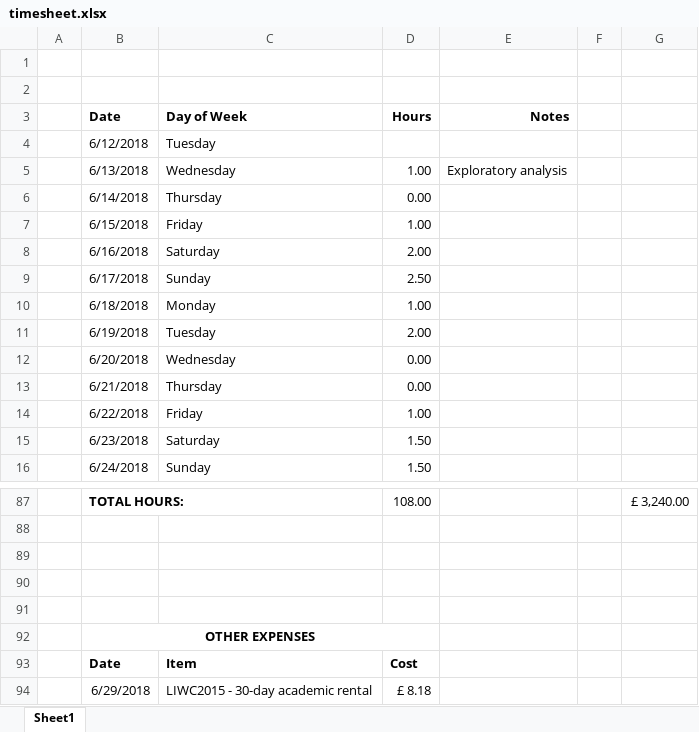
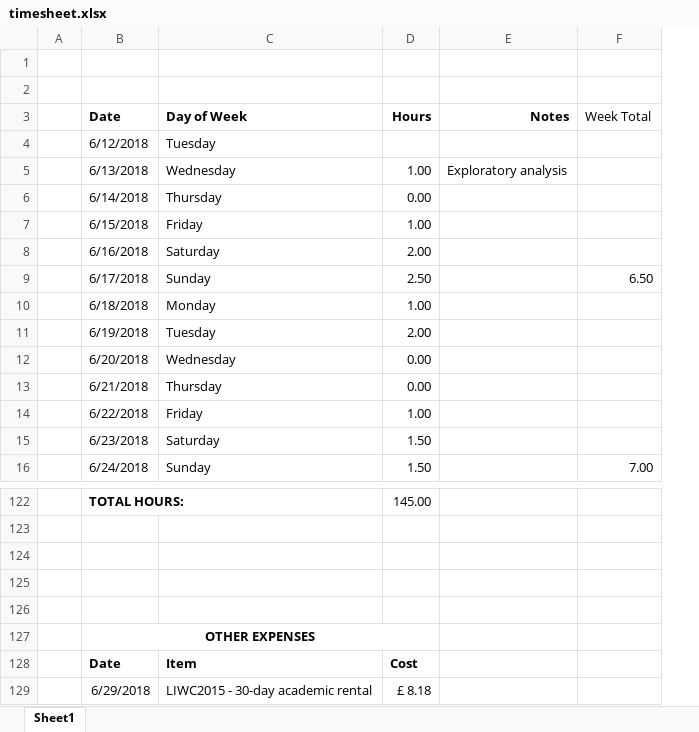
Before and after one commit to evanodell/all-women-shortlists, an Excel workbook: timesheet.xlsx, sheet Sheet1, drawn as a sheet; only a part is shown, gaps mark what is left out; values as stored, in another font and other column widths than the file's, no borders; removed rows and columns are numbered as before the commit, all else as after; the diff covers the shown part only; the diff names each change by its address in the sheet, - before the commit and + after, or states it on an @@ line.

```diff
--- a/timesheet.xlsx (sheet Sheet1)
+++ b/timesheet.xlsx (sheet Sheet1)
-column F, empty
-column G, row 87: £ 3,240.00
+column F (Week Total), rows 9-16: 6.50 |  |  |  |  |  |  | 7.00
-D122 (Hours): 108.00
+D122 (Hours): 145.00
```
Also changed, not shown: 35 added rows and 8 edited cells elsewhere in this sheet, formulas that keep their value, 26 other files.
